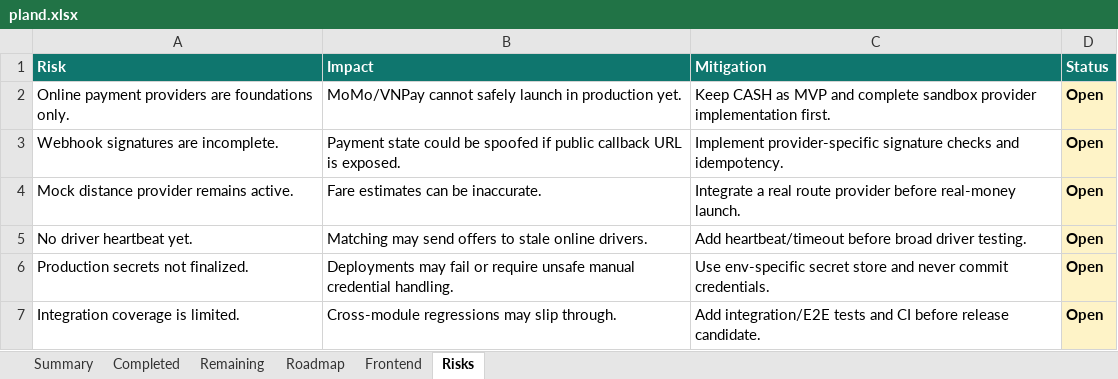
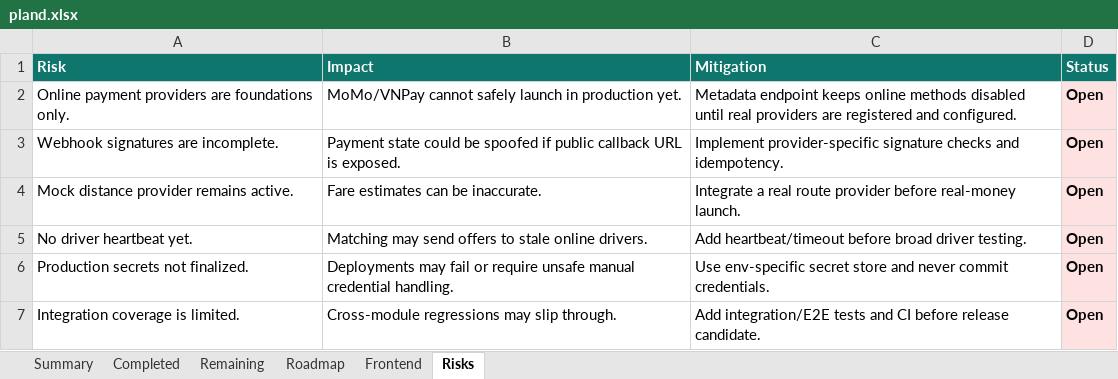
Before and after one commit to Luctran12/goride, an Excel workbook: docs/pland.xlsx, sheet Risks, drawn as a sheet; values as stored, in another font and other column widths than the file's, no borders; table styles not drawn; the diff names each change by its address in the sheet, - before the commit and + after, or states it on an @@ line.

Commit message:
feat: expose payment method metadata

```diff
--- a/docs/pland.xlsx (sheet Risks)
+++ b/docs/pland.xlsx (sheet Risks)
-C2 (Mitigation): Keep CASH as MVP and complete sandbox provider implementation first.
+C2 (Mitigation): Metadata endpoint keeps online methods disabled until real providers are registered and configured.
-D2:D7 fill: #FEF3C7
+D2:D7 fill: #FEE2E2
```
Also changed, not shown: sheet Summary, sheet Frontend, sheet Remaining, sheet Completed, sheet Roadmap, 12 other files.
